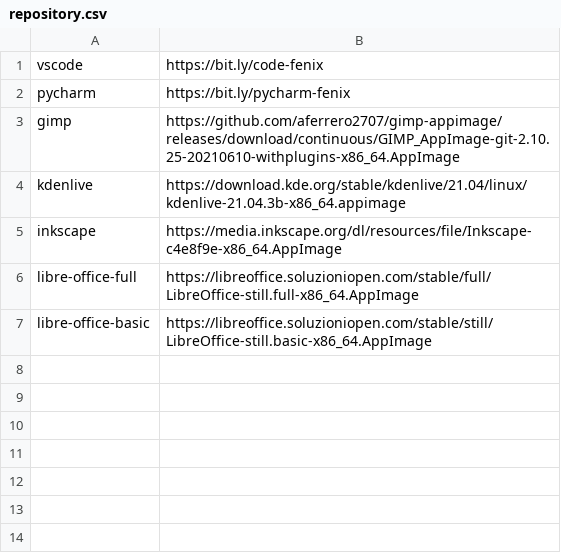
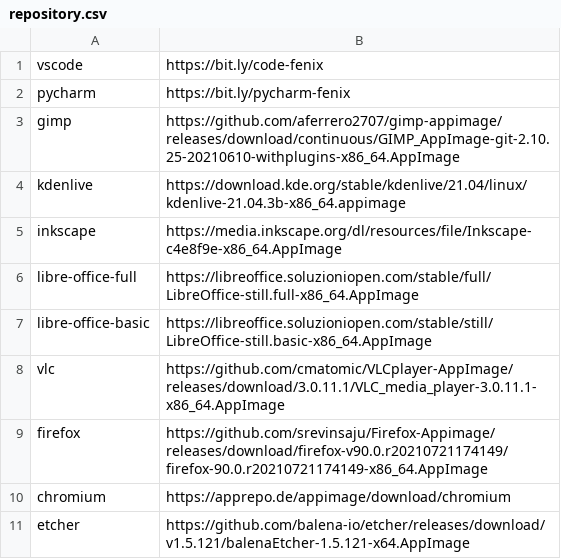
Before and after one commit to apollodaniel/fenix, a CSV file: repository.csv, drawn as a sheet; the diff names each change by its address in the sheet, - before the commit and + after, or states it on an @@ line.

Commit message:
Update repository.csv

```diff
--- a/repository.csv
+++ b/repository.csv
+row 8: vlc | https://github.com/cmatomic/VLCplayer-AppImage/releases/download/3.0.11.1/VLC_media_player-3.0.11.1-x86_64.AppImage
+row 9: firefox | https://github.com/srevinsaju/Firefox-Appimage/releases/download/firefox-v90.0.r20210721174149/firefox-90.0.r20210721174149-x86_64.AppImage
+row 10: chromium | https://apprepo.de/appimage/download/chromium
+row 11: etcher | https://github.com/balena-io/etcher/releases/download/v1.5.121/balenaEtcher-1.5.121-x64.AppImage
```
